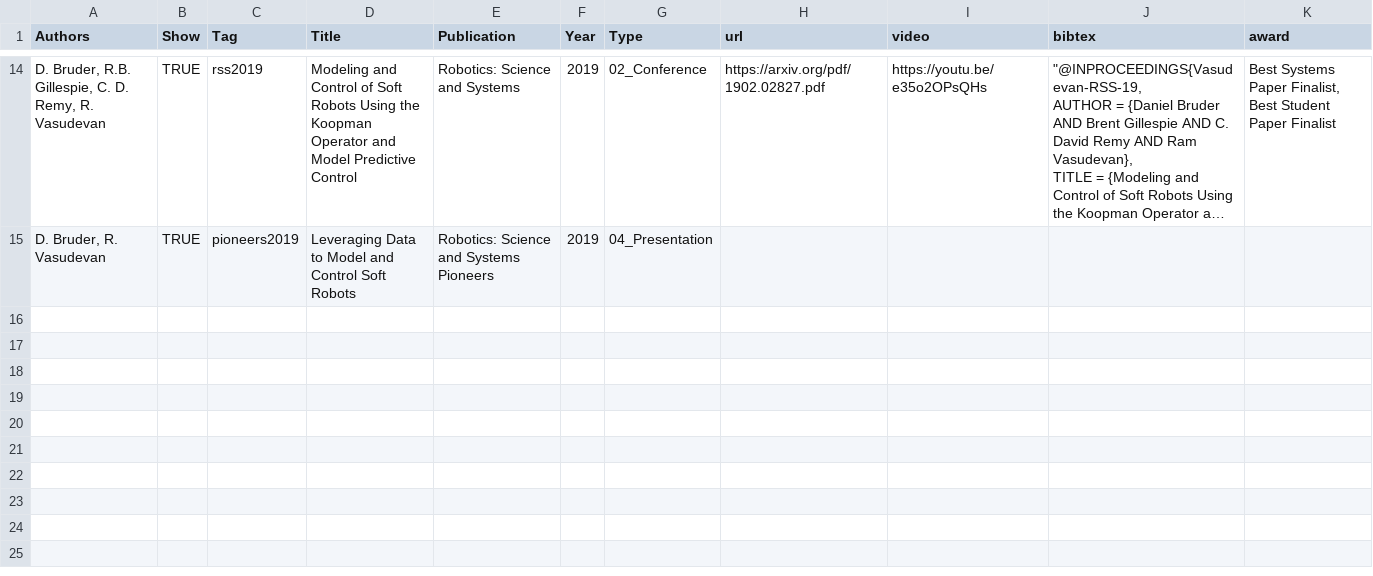
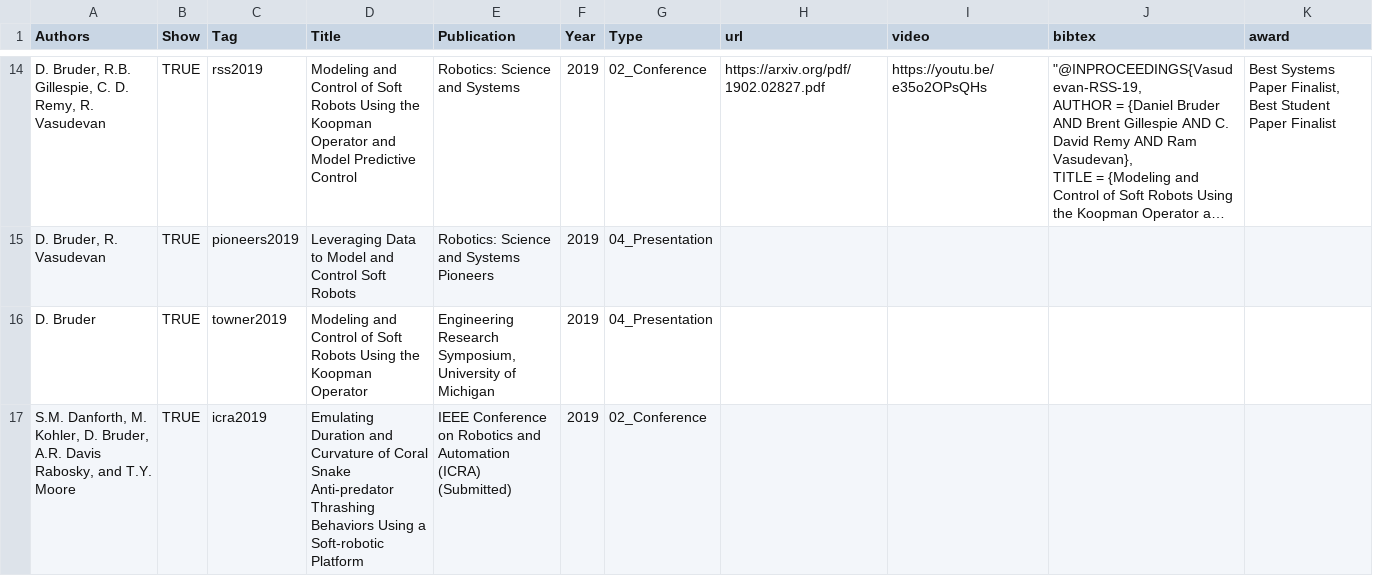
Before and after one commit to bruderd/danielbruder, a CSV file: _data/publications.csv, drawn as a sheet; only a part is shown, gaps mark what is left out; long unchanged cells end in …; the diff names each change by its address in the sheet, - before the commit and + after, or states it on an @@ line.

Commit message:
Added Towner prize to CV and to publications list. Also added snake paper to list of publications

```diff
--- a/_data/publications.csv
+++ b/_data/publications.csv
+row 16: D. Bruder | TRUE | towner2019 | Modeling and Control of Soft Robots Using the Koopman Operator | Engineering Research Symposium, University of Michigan | 2019 | 04_Presentation
+row 17: S.M. Danforth, M. Kohler, D. Bruder, A.R. Davis Rabosky, and T.Y. Moore | TRUE | icra2019 | Emulating Duration and Curvature of Coral Snake Anti-predator Thrashing Behaviors Using a Soft-robotic Platform | IEEE Conference on Robotics and Automation (ICRA) (Submitted) | 2019 | 02_Conference
```
Also changed, not shown: 12 other files.
